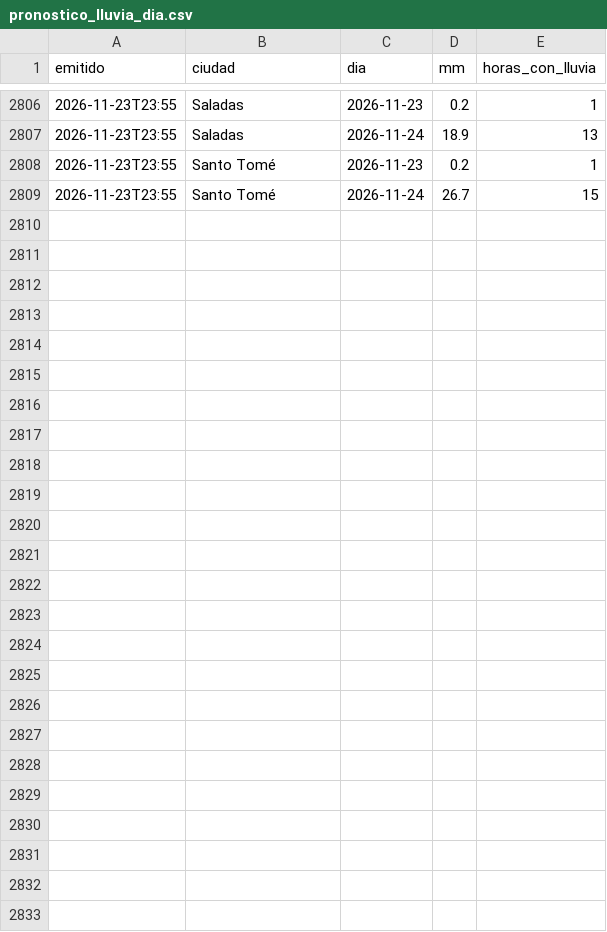
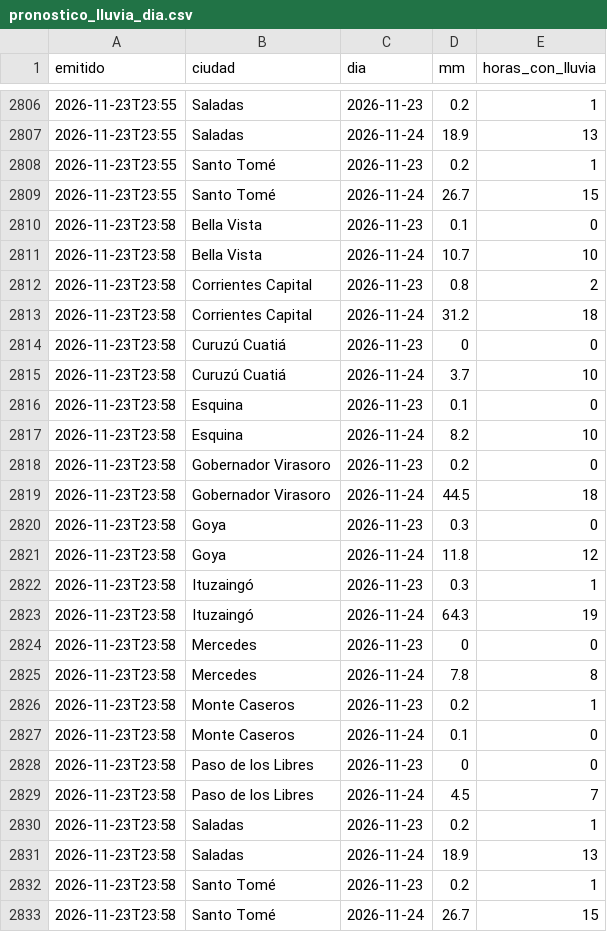
Before and after one commit to tablerocorrientes/tablerocorrientes.github.io, a CSV file: data/registro/pronostico_lluvia_dia.csv, drawn as a sheet; only a part is shown, gaps mark what is left out.

```diff
--- a/data/registro/pronostico_lluvia_dia.csv
+++ b/data/registro/pronostico_lluvia_dia.csv
@@ -2809 +2809,25 @@ emitido,ciudad,dia,mm,horas_con_lluvia
 2026-11-23T23:55,Santo Tomé,2026-11-24,26.7,15
+2026-11-23T23:58,Bella Vista,2026-11-23,0.1,0
+2026-11-23T23:58,Bella Vista,2026-11-24,10.7,10
+2026-11-23T23:58,Corrientes Capital,2026-11-23,0.8,2
+2026-11-23T23:58,Corrientes Capital,2026-11-24,31.2,18
+2026-11-23T23:58,Curuzú Cuatiá,2026-11-23,0,0
+2026-11-23T23:58,Curuzú Cuatiá,2026-11-24,3.7,10
+2026-11-23T23:58,Esquina,2026-11-23,0.1,0
+2026-11-23T23:58,Esquina,2026-11-24,8.2,10
+2026-11-23T23:58,Gobernador Virasoro,2026-11-23,0.2,0
+2026-11-23T23:58,Gobernador Virasoro,2026-11-24,44.5,18
+2026-11-23T23:58,Goya,2026-11-23,0.3,0
+2026-11-23T23:58,Goya,2026-11-24,11.8,12
+2026-11-23T23:58,Ituzaingó,2026-11-23,0.3,1
+2026-11-23T23:58,Ituzaingó,2026-11-24,64.3,19
+2026-11-23T23:58,Mercedes,2026-11-23,0,0
+2026-11-23T23:58,Mercedes,2026-11-24,7.8,8
+2026-11-23T23:58,Monte Caseros,2026-11-23,0.2,1
+2026-11-23T23:58,Monte Caseros,2026-11-24,0.1,0
+2026-11-23T23:58,Paso de los Libres,2026-11-23,0,0
+2026-11-23T23:58,Paso de los Libres,2026-11-24,4.5,7
+2026-11-23T23:58,Saladas,2026-11-23,0.2,1
+2026-11-23T23:58,Saladas,2026-11-24,18.9,13
+2026-11-23T23:58,Santo Tomé,2026-11-23,0.2,1
+2026-11-23T23:58,Santo Tomé,2026-11-24,26.7,15
```
Also changed, not shown: data/registro/pronostico_lluvia_horaria_capital.csv, 26 other files.
